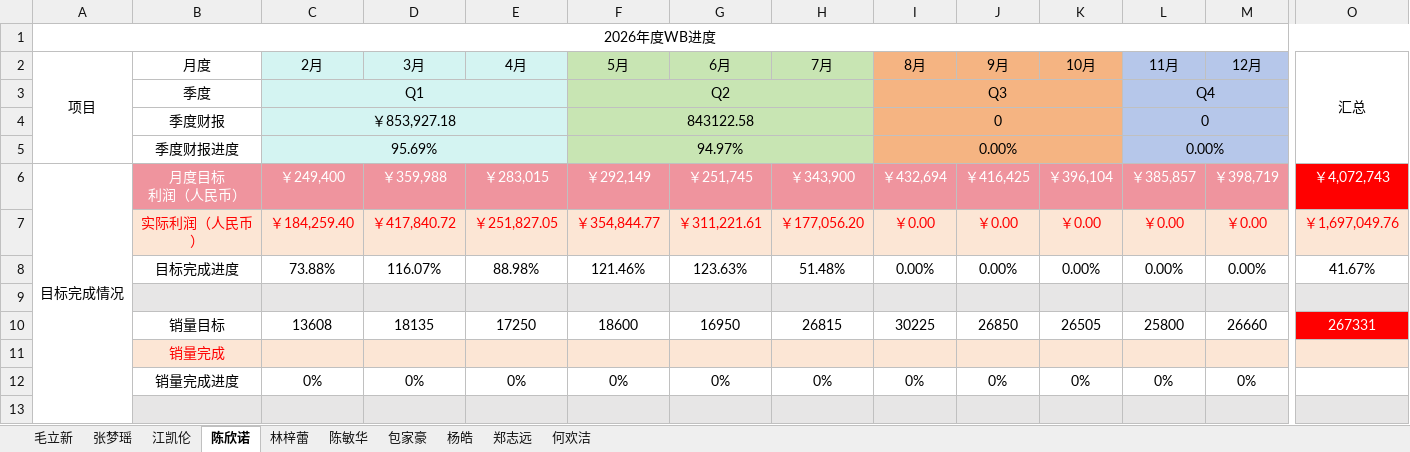
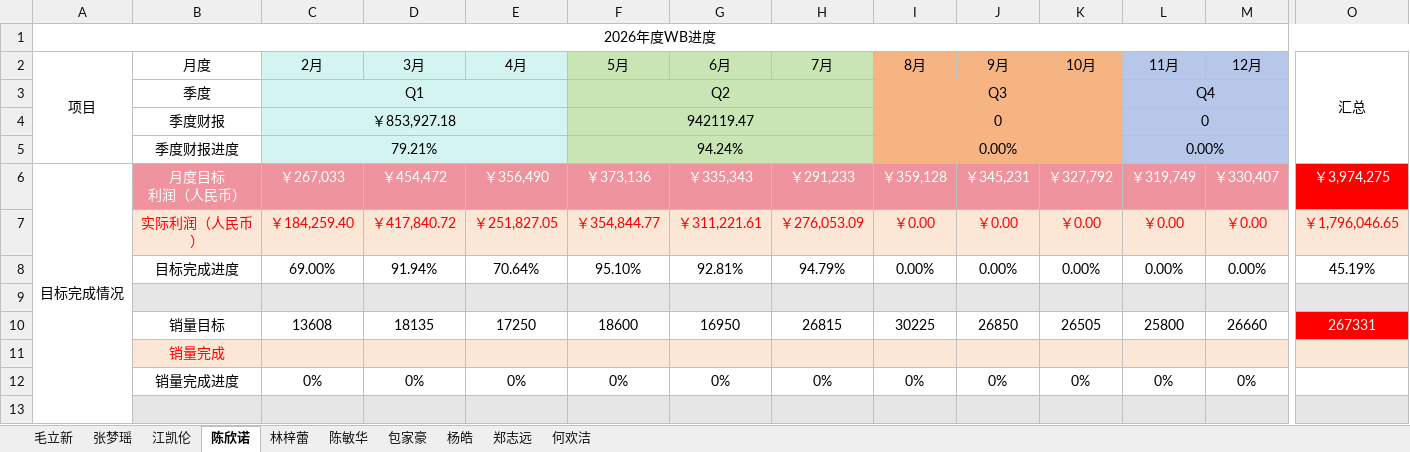
Before and after one commit to Badclown0806/weekly-report, an Excel workbook: 2026WB年规进度.xlsx, sheet 陈欣诺, drawn as a sheet; only a part is shown, gaps mark what is left out; values as stored, in another font and other column widths than the file's, no borders; the diff covers the shown part only; the diff names each change by its address in the sheet, - before the commit and + after, or states it on an @@ line.

```diff
--- a/2026WB年规进度.xlsx (sheet 陈欣诺)
+++ b/2026WB年规进度.xlsx (sheet 陈欣诺)
-F4 (5月): 843122.58
+F4 (5月): 942119.47
-C5 (2月): 95.69%
+C5 (2月): 79.21%
-F5 (5月): 94.97%
+F5 (5月): 94.24%
-C6 (2月): ￥249,400
+C6 (2月): ￥267,033
-D6 (3月): ￥359,988
+D6 (3月): ￥454,472
-E6 (4月): ￥283,015
+E6 (4月): ￥356,490
-F6 (5月): ￥292,149
+F6 (5月): ￥373,136
-G6 (6月): ￥251,745
+G6 (6月): ￥335,343
-H6 (7月): ￥343,900
+H6 (7月): ￥291,233
-I6 (8月): ￥432,694
+I6 (8月): ￥359,128
-J6 (9月): ￥416,425
+J6 (9月): ￥345,231
-K6 (10月): ￥396,104
+K6 (10月): ￥327,792
-L6 (11月): ￥385,857
+L6 (11月): ￥319,749
-M6 (12月): ￥398,719
+M6 (12月): ￥330,407
-O6 (汇总): ￥4,072,743
+O6 (汇总): ￥3,974,275
-H7 (7月): ￥177,056.20
+H7 (7月): ￥276,053.09
-O7 (汇总): ￥1,697,049.76
+O7 (汇总): ￥1,796,046.65
-C8 (2月): 73.88%
+C8 (2月): 69.00%
-D8 (3月): 116.07%
+D8 (3月): 91.94%
-E8 (4月): 88.98%
+E8 (4月): 70.64%
-F8 (5月): 121.46%
+F8 (5月): 95.10%
-G8 (6月): 123.63%
+G8 (6月): 92.81%
-H8 (7月): 51.48%
+H8 (7月): 94.79%
-O8 (汇总): 41.67%
+O8 (汇总): 45.19%
```
Also changed, not shown: 1 edited cell elsewhere in this sheet, sheet 陈敏华, sheet 包家豪, sheet 林梓蕾, sheet 杨皓, formulas that keep their value, 10 other files.
